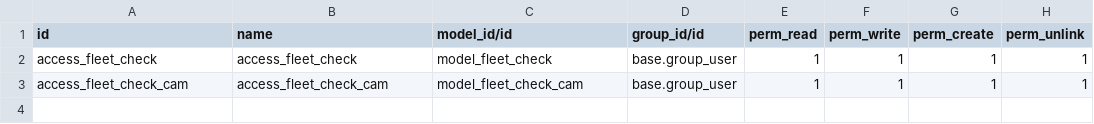
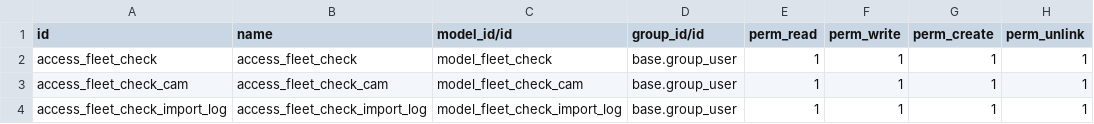
Before and after one commit to Futura-srl/fleet_check_damages, a CSV file: data/ir.model.access.csv, drawn as a sheet.

```diff
--- a/data/ir.model.access.csv
+++ b/data/ir.model.access.csv
@@ -3 +3,2 @@ access_fleet_check,access_fleet_check,model_fleet_check,base.group_user,1,1,1,1
 access_fleet_check_cam,access_fleet_check_cam,model_fleet_check_cam,base.group_user,1,1,1,1
+access_fleet_check_import_log,access_fleet_check_import_log,model_fleet_check_import_log,base.group_user,1,1,1,1
```
Also changed, not shown: 9 other files.
